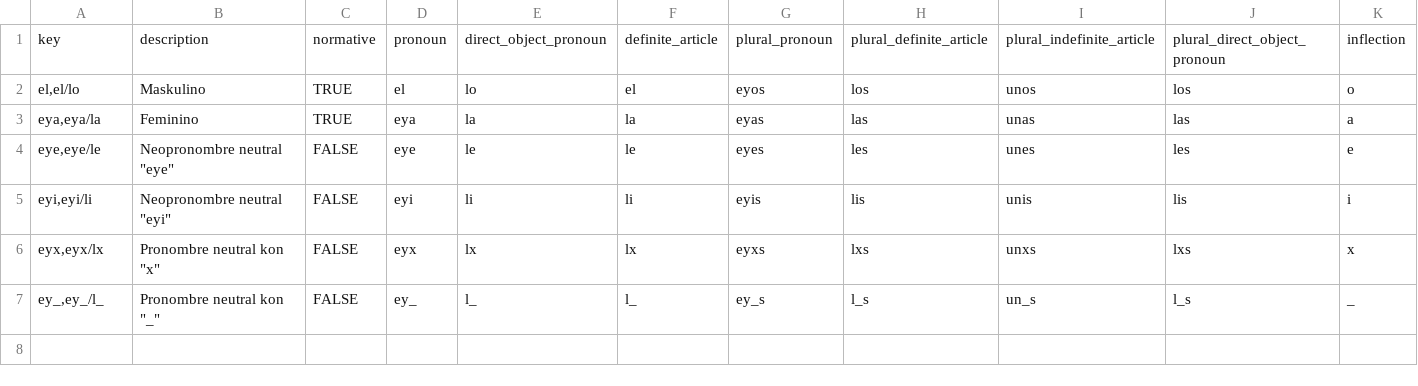
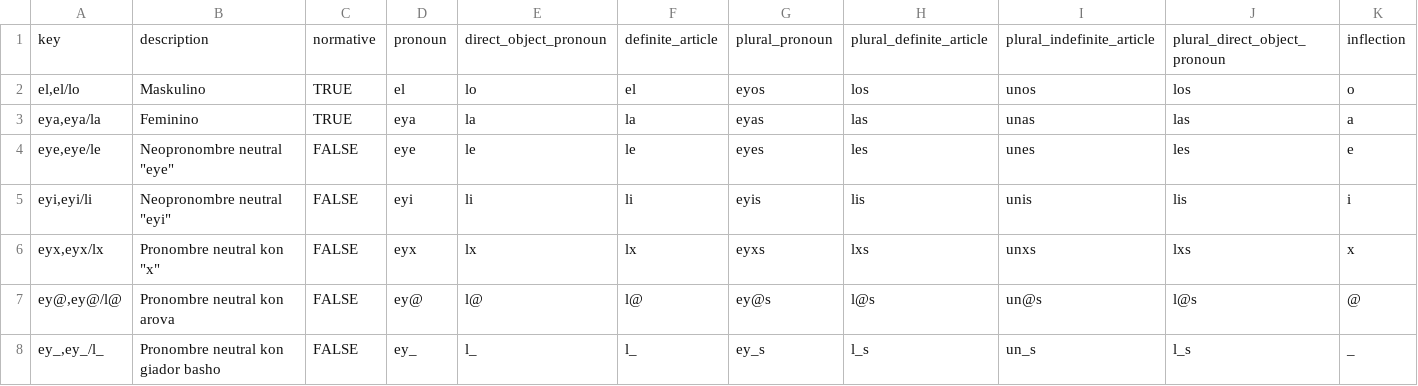
Before and after one commit to tutking24/pronounspage, a TSV file: locale/lad/pronouns/pronouns.tsv, drawn as a sheet; only a part is shown; addresses are those after the commit; rows hold the shown columns only; the diff names each change by its address in the sheet, - before the commit and + after, or states it on an @@ line.

Commit message:
[lad] Update pronouns.tsv

```diff
--- a/locale/lad/pronouns/pronouns.tsv
+++ b/locale/lad/pronouns/pronouns.tsv
+row 7: ey@,ey@/l@ | Pronombre neutral kon arova | FALSE | ey@ | l@ | l@ | ey@s | l@s | un@s | l@s | @
-B8: Pronombre neutral kon "_"
+B8: Pronombre neutral kon giador basho
```
